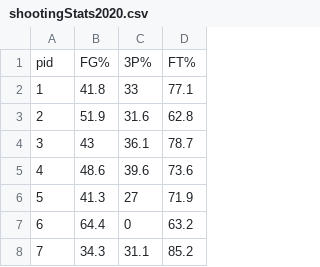
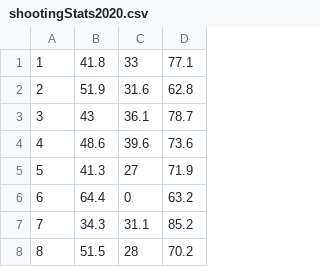
Before and after one commit to SarahEddeb/NBA-Draft-Analysis, a CSV file: shootingStats2020.csv, drawn as a sheet; only a part is shown; the shorter side is filled out with more unchanged rows.

```diff
--- a/shootingStats2020.csv
+++ b/shootingStats2020.csv
@@ -1,2 +1 @@
-pid,FG%,3P%,FT%
 1,41.8,33,77.1
```
Also changed, not shown: combineAnthro2020data.csv, combineStrength2020.csv, 1 other file.
